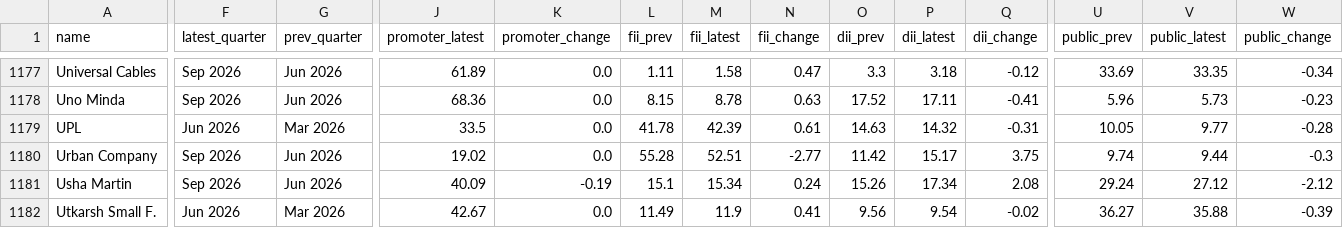
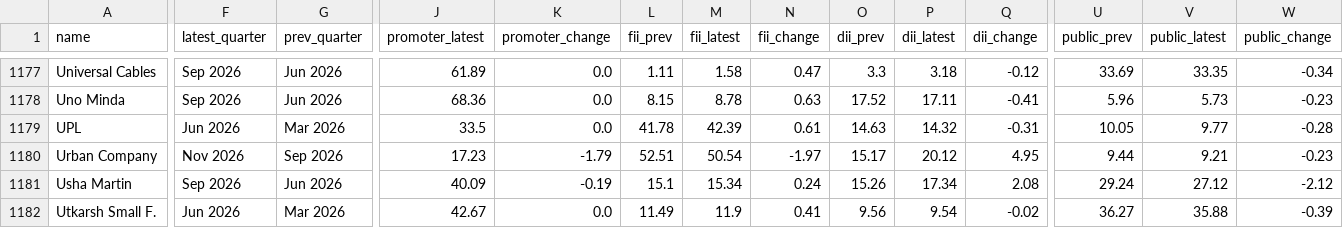
Before and after one commit to vishwaskalani/Dalal-Street, a CSV file: screener/data/shareholding_state.csv, drawn as a sheet; only a part is shown, gaps mark what is left out; the diff covers the shown part only; the diff names each change by its address in the sheet, - before the commit and + after, or states it on an @@ line.

```diff
--- a/screener/data/shareholding_state.csv
+++ b/screener/data/shareholding_state.csv
-F1180 (latest_quarter): Sep 2026
+F1180 (latest_quarter): Nov 2026
-G1180 (prev_quarter): Jun 2026
+G1180 (prev_quarter): Sep 2026
-J1180 (promoter_latest): 19.02
+J1180 (promoter_latest): 17.23
-K1180 (promoter_change): 0.0
+K1180 (promoter_change): -1.79
-L1180 (fii_prev): 55.28
+L1180 (fii_prev): 52.51
-M1180 (fii_latest): 52.51
+M1180 (fii_latest): 50.54
-N1180 (fii_change): -2.77
+N1180 (fii_change): -1.97
-O1180 (dii_prev): 11.42
+O1180 (dii_prev): 15.17
-P1180 (dii_latest): 15.17
+P1180 (dii_latest): 20.12
-Q1180 (dii_change): 3.75
+Q1180 (dii_change): 4.95
-U1180 (public_prev): 9.74
+U1180 (public_prev): 9.44
-V1180 (public_latest): 9.44
+V1180 (public_latest): 9.21
-W1180 (public_change): -0.3
+W1180 (public_change): -0.23
```
Also changed, not shown: 3 edited cells elsewhere in this file, 1 other file.
